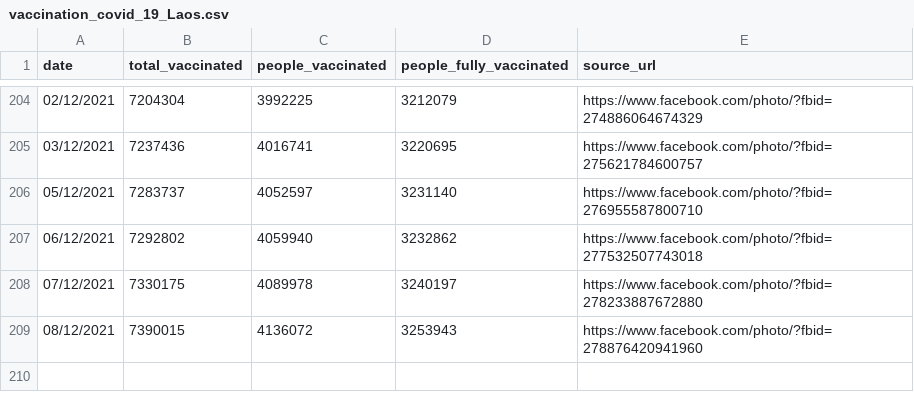
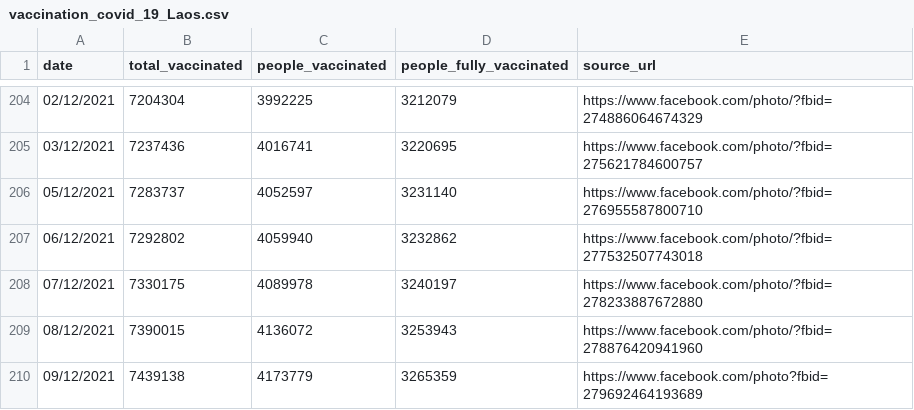
Before and after one commit to douangtavanh/covid-19-data-laos, a CSV file: data/vaccination_covid_19_Laos.csv, drawn as a sheet; only a part is shown, gaps mark what is left out; the diff names each change by its address in the sheet, - before the commit and + after, or states it on an @@ line.

```diff
--- a/data/vaccination_covid_19_Laos.csv
+++ b/data/vaccination_covid_19_Laos.csv
+row 210: 09/12/2021 | 7439138 | 4173779 | 3265359 | https://www.facebook.com/photo?fbid=279692464193689
```
Also changed, not shown: data/vaccination_covid_19_Laos_adjusted.csv, 1 other file.
